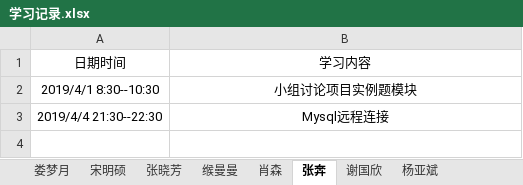
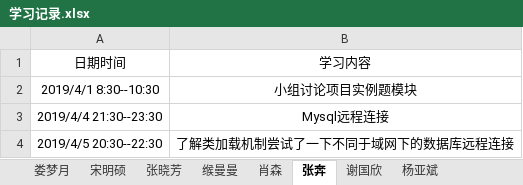
Before and after one commit to jspringlearn/J-learning, an Excel workbook: LogManagement/doc/学习记录.xlsx, sheet 张奔, drawn as a sheet; values as stored, in another font and other column widths than the file's, no borders; the diff names each change by its address in the sheet, - before the commit and + after, or states it on an @@ line.

Commit message:
了解类加载机制

```diff
--- a/LogManagement/doc/学习记录.xlsx (sheet 张奔)
+++ b/LogManagement/doc/学习记录.xlsx (sheet 张奔)
-A3: 2019/4/4 21:30--22:30
+A3: 2019/4/4 21:30--23:30
+row 4: 2019/4/5 20:30--22:30 | 了解类加载机制尝试了一下不同于域网下的数据库远程连接
```
